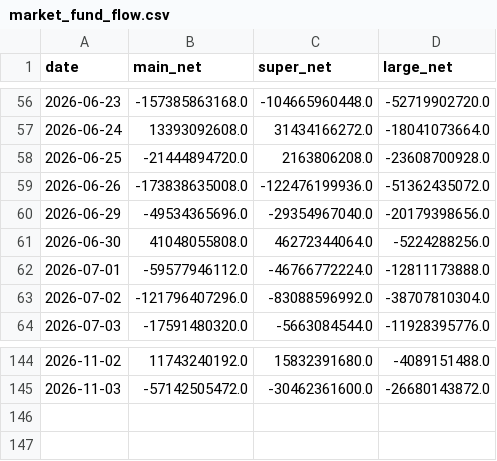
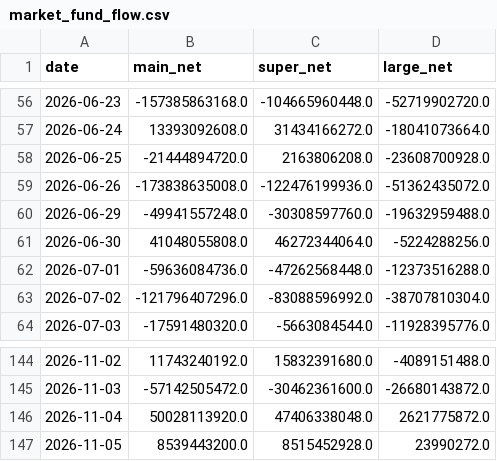
Before and after one commit to davidwang0116/Chinese-Equity-Mood-and-National-Team-Dashboard, a CSV file: data/market_fund_flow.csv, drawn as a sheet; only a part is shown, gaps mark what is left out.

```diff
--- a/data/market_fund_flow.csv
+++ b/data/market_fund_flow.csv
@@ -59,5 +59,5 @@ date,main_net,super_net,large_net
 2026-06-26,-173838635008.0,-122476199936.0,-51362435072.0
-2026-06-29,-49534365696.0,-29354967040.0,-20179398656.0
+2026-06-29,-49941557248.0,-30308597760.0,-19632959488.0
 2026-06-30,41048055808.0,46272344064.0,-5224288256.0
-2026-07-01,-59577946112.0,-46766772224.0,-12811173888.0
+2026-07-01,-59636084736.0,-47262568448.0,-12373516288.0
 2026-07-02,-121796407296.0,-83088596992.0,-38707810304.0
@@ -145 +145,3 @@ date,main_net,super_net,large_net
 2026-11-03,-57142505472.0,-30462361600.0,-26680143872.0
+2026-11-04,50028113920.0,47406338048.0,2621775872.0
+2026-11-05,8539443200.0,8515452928.0,23990272.0
```
Also changed, not shown: data/etf_shares.csv, data/index_csi1000.csv, 18 other files.
